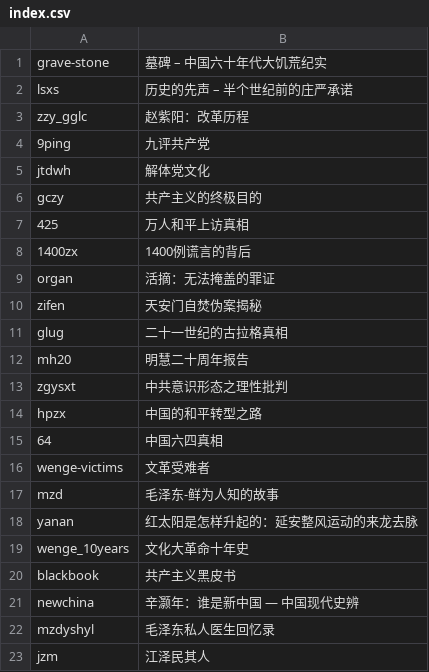
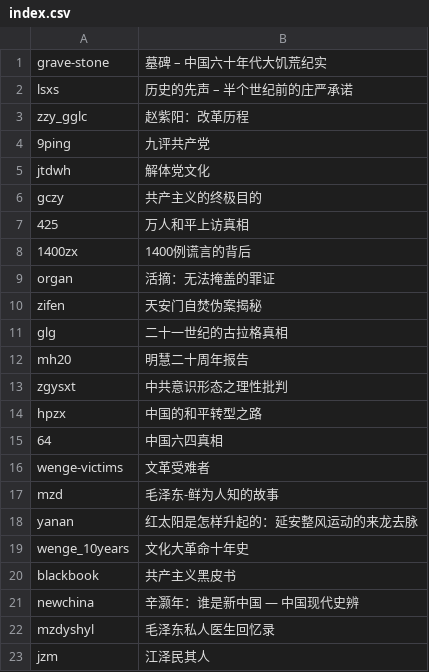
Before and after one commit to PowerdXIAOKE/books, a CSV file: index.csv, drawn as a sheet.

```diff
--- a/index.csv
+++ b/index.csv
@@ -10,3 +10,3 @@ organ,活摘：无法掩盖的罪证
 zifen,天安门自焚伪案揭秘
-glug,二十一世纪的古拉格真相
+glg,二十一世纪的古拉格真相
 mh20,明慧二十周年报告
```
Also changed, not shown: 1 other file.
